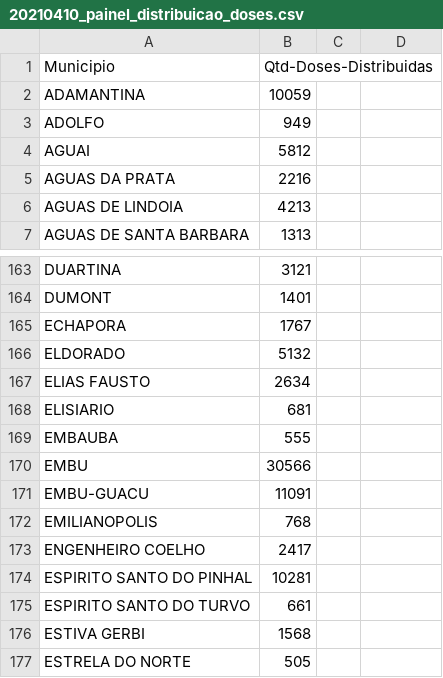
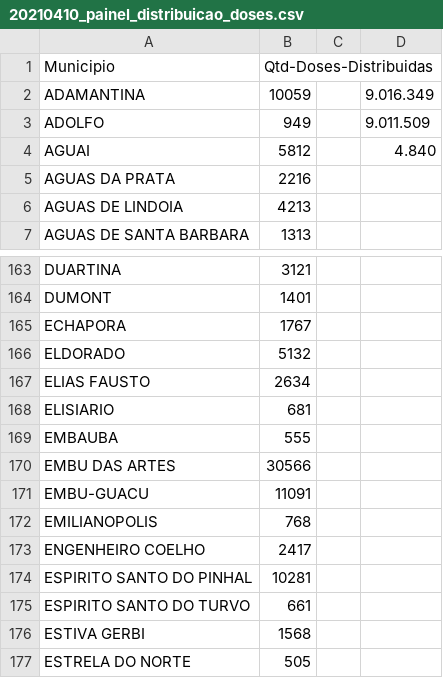
Before and after one commit to cristiano-silva-0182/base_distribuicao_e_aplicacao, a CSV file: distribuição/20210410_painel_distribuicao_doses.csv, drawn as a sheet; only a part is shown, gaps mark what is left out; the diff names each change by its address in the sheet, - before the commit and + after, or states it on an @@ line.

```diff
--- a/distribuição/20210410_painel_distribuicao_doses.csv
+++ b/distribuição/20210410_painel_distribuicao_doses.csv
-D2: (empty)
+D2: 9.016.349
-D3: (empty)
+D3: 9.011.509
-D4: (empty)
+D4: 4.840
-A170 (Municipio): EMBU
+A170 (Municipio): EMBU DAS ARTES
```
Also changed, not shown: 1 other file.
